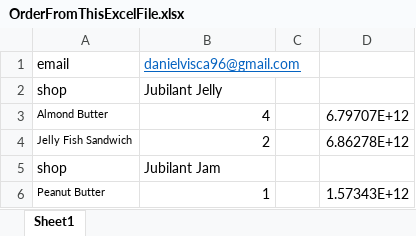
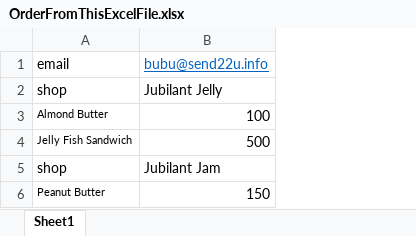
Before and after one commit to DanielVisca/Python-Projects, an Excel workbook: Shopify/OrderFromExcel/API/OrderFromThisExcelFile.xlsx, sheet Sheet1, drawn as a sheet; values as stored, in another font and other column widths than the file's, no borders; the diff names each change by its address in the sheet, - before the commit and + after, or states it on an @@ line.

Commit message:
Funtional except it double orders

```diff
--- a/Shopify/OrderFromExcel/API/OrderFromThisExcelFile.xlsx (sheet Sheet1)
+++ b/Shopify/OrderFromExcel/API/OrderFromThisExcelFile.xlsx (sheet Sheet1)
-column C, empty
-column D, rows 3-6: 6.79707E+12 | 6.86278E+12 |  | 1.57343E+12
-B1: danielvisca96@gmail.com
+B1: bubu@send22u.info
-B3: 4
+B3: 100
-B4: 2
+B4: 500
-B6: 1
+B6: 150
```
Also changed, not shown: 6 other files.
